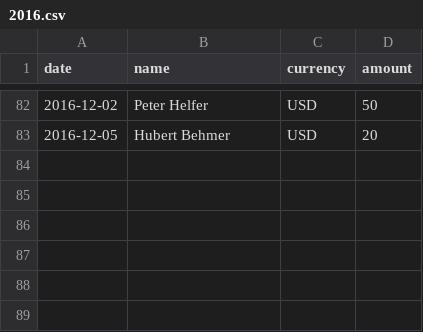
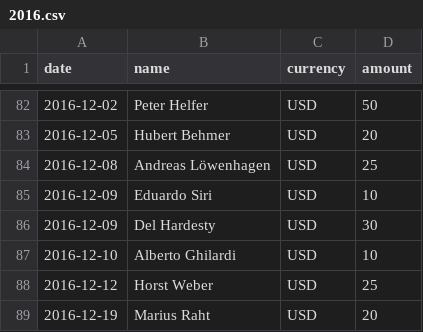
Before and after one commit to moneymanagerex/sponsors, a CSV file: 2016.csv, drawn as a sheet; only a part is shown, gaps mark what is left out.

```diff
--- a/2016.csv
+++ b/2016.csv
@@ -83 +83,7 @@ date, name, currency, amount
 2016-12-05,Hubert Behmer,USD,20
+2016-12-08,Andreas Löwenhagen,USD,25
+2016-12-09,Eduardo Siri,USD,10
+2016-12-09,Del Hardesty,USD,30
+2016-12-10,Alberto Ghilardi,USD,10
+2016-12-12,Horst Weber,USD,25
+2016-12-19,Marius Raht,USD,20
```
Also changed, not shown: 1 other file.
